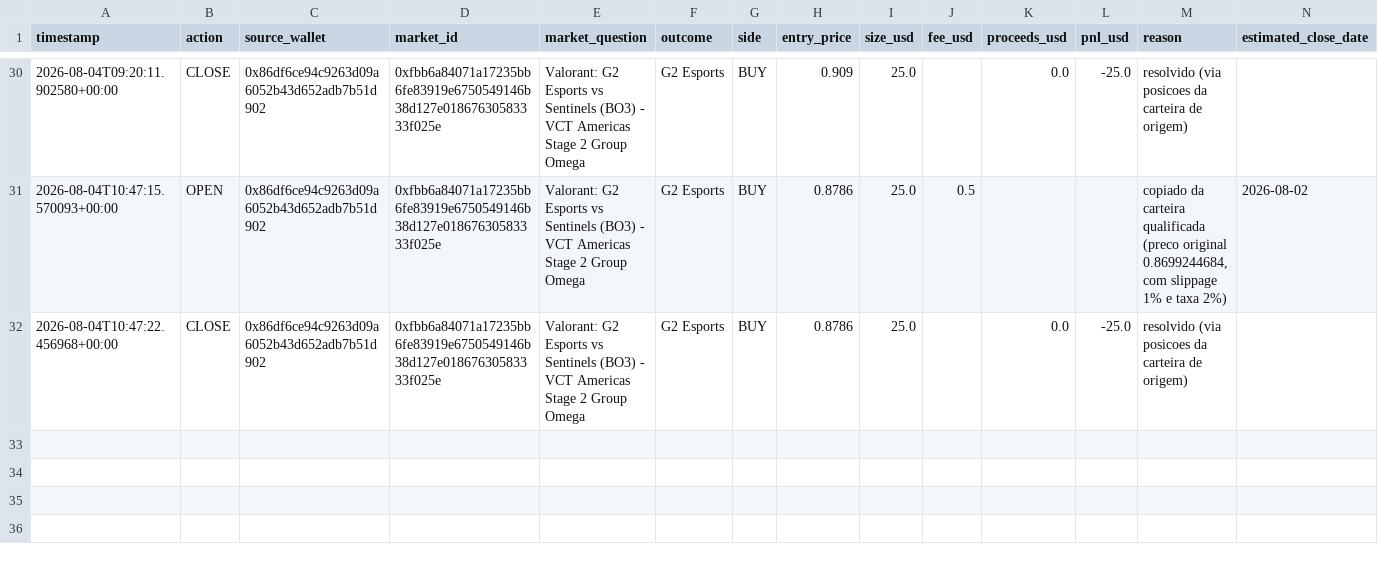
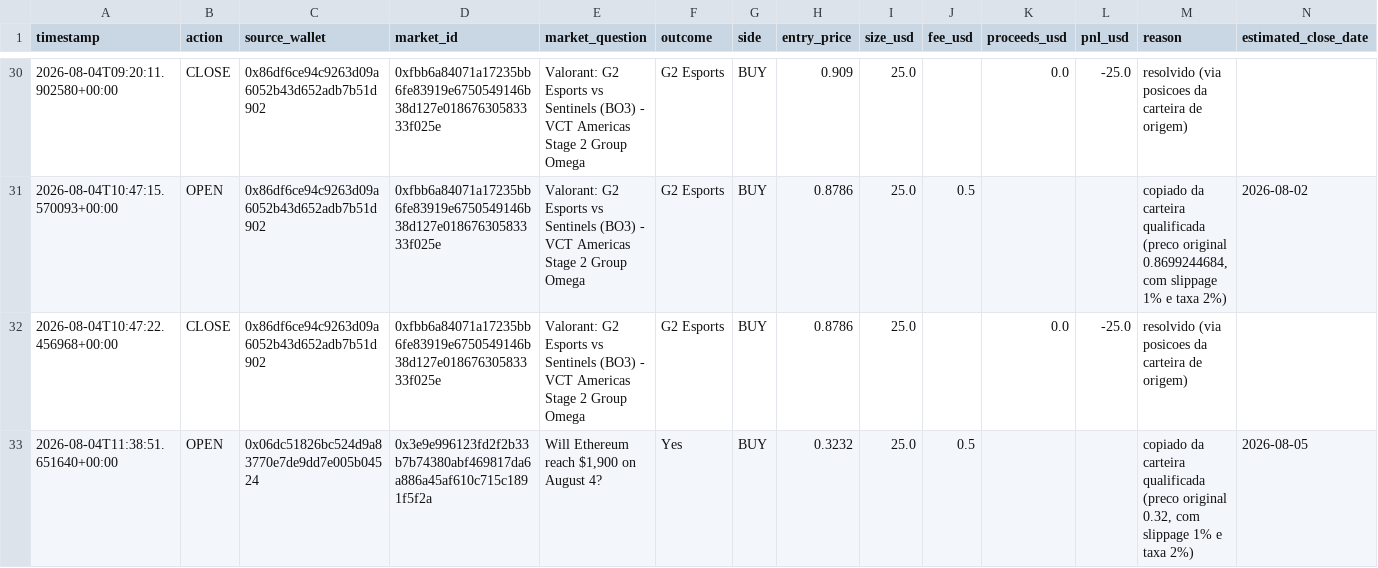
Before and after one commit to RomelNeto/testbot, a CSV file: data/trade_log.csv, drawn as a sheet; only a part is shown, gaps mark what is left out; the diff names each change by its address in the sheet, - before the commit and + after, or states it on an @@ line.

```diff
--- a/data/trade_log.csv
+++ b/data/trade_log.csv
+row 33: 2026-08-04T11:38:51.651640+00:00 | OPEN | 0x06dc51826bc524d9a83770e7de9dd7e005b04524 | 0x3e9e996123fd2f2b33b7b74380abf469817da6a886a45af610c715c1891f5f2a | Will Ethereum reach $1,900 on August 4? | Yes | BUY | 0.3232 | 25.0 | 0.5 |  |  | copiado da carteira qualificada (preco original 0.32, com slippage 1% e taxa 2%) | 2026-08-05
```
Also changed, not shown: 2 other files.
